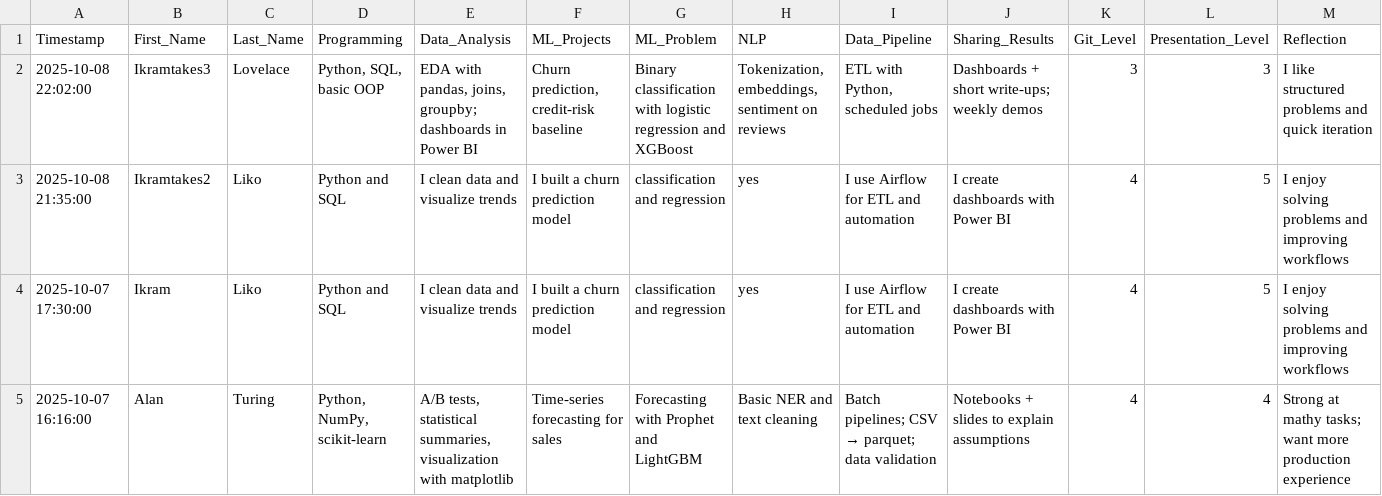
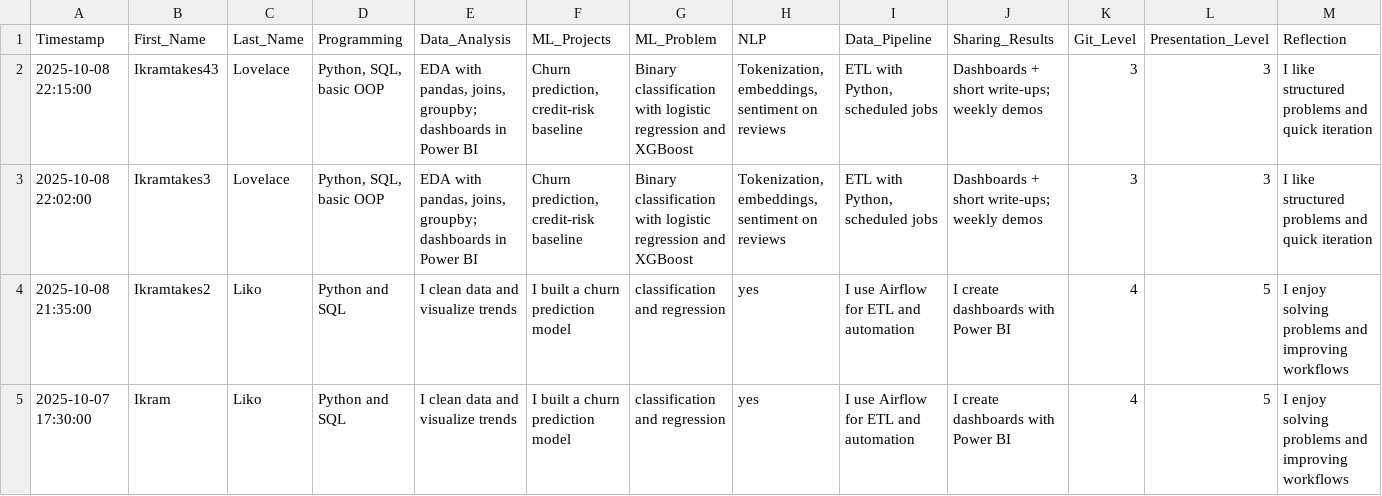
Before and after one commit to Amik24/semantic-analysis-project, a CSV file: data/user_responses.csv, drawn as a sheet; only a part is shown; the shorter side is filled out with more unchanged rows; the diff names each change by its address in the sheet, - before the commit and + after, or states it on an @@ line.

Commit message:
Update user_responses.csv
test

```diff
--- a/data/user_responses.csv
+++ b/data/user_responses.csv
+row 2: 2025-10-08 22:15:00 | Ikramtakes43 | Lovelace | Python, SQL, basic OOP | EDA with pandas, joins, groupby; dashboards in Power BI | Churn prediction, credit-risk baseline | Binary classification with logistic regression and XGBoost | Tokenization, embeddings, sentiment on reviews | ETL with Python, scheduled jobs | Dashboards + short write-ups; weekly demos | 3 | 3 | I like structured problems and quick iteration
```
